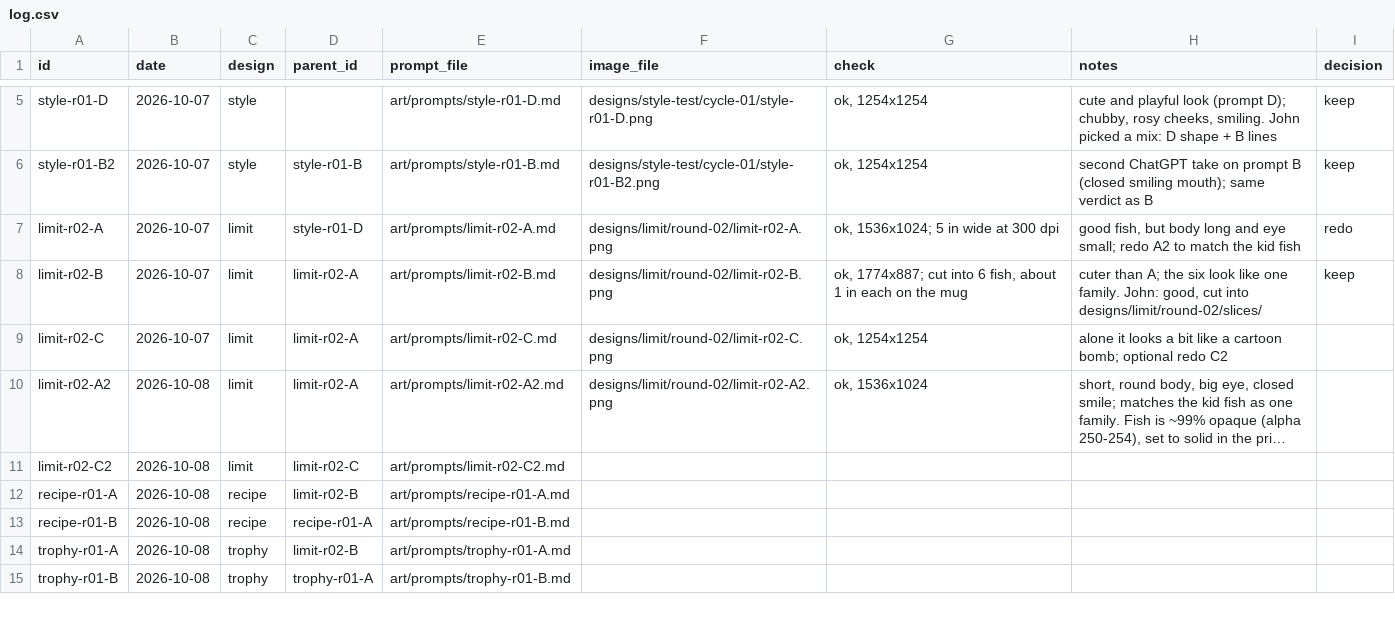
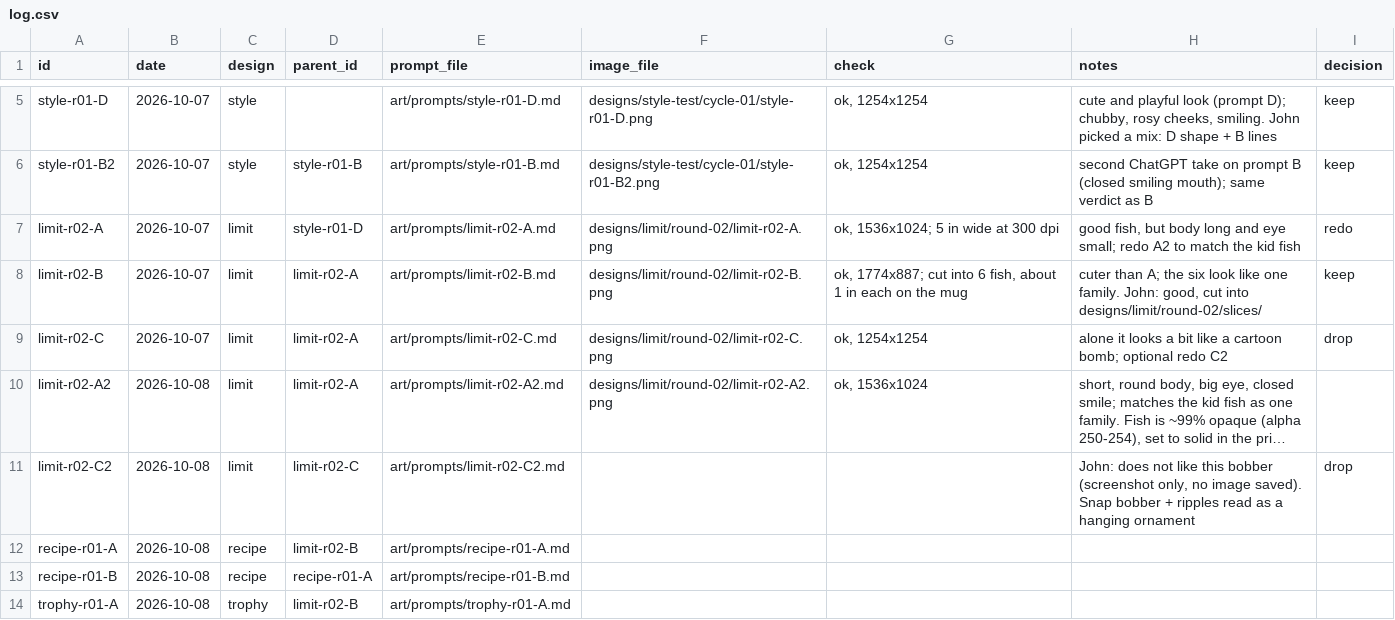
Before and after one commit to JMar323/dinner-bell-co, a CSV file: art/log.csv, drawn as a sheet; only a part is shown, gaps mark what is left out; the shorter side is filled out with more unchanged rows; long unchanged cells end in …; the diff names each change by its address in the sheet, - before the commit and + after, or states it on an @@ line.

```diff
--- a/art/log.csv
+++ b/art/log.csv
-I9 (decision): (empty)
+I9 (decision): drop
-H11 (notes): (empty)
+H11 (notes): John: does not like this bobber (screenshot only, no image saved). Snap bobber + ripples read as a hanging ornament
-I11 (decision): (empty)
+I11 (decision): drop
```
